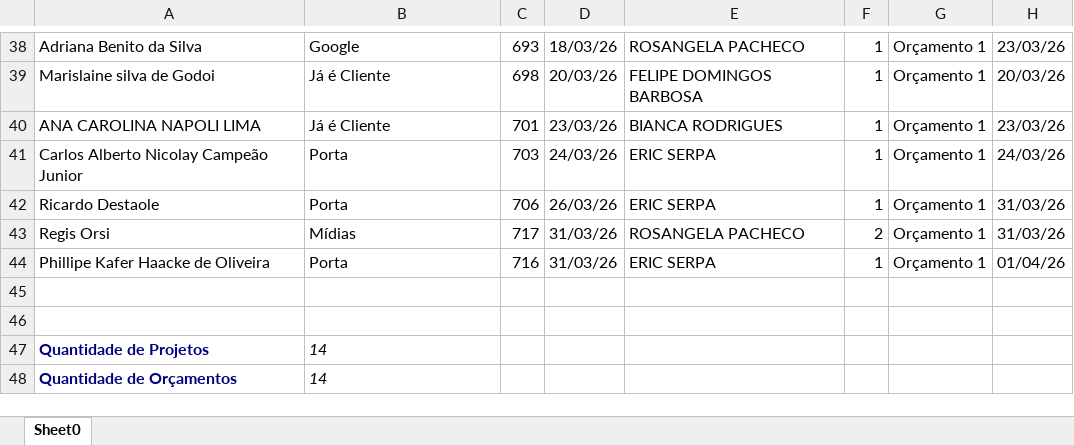
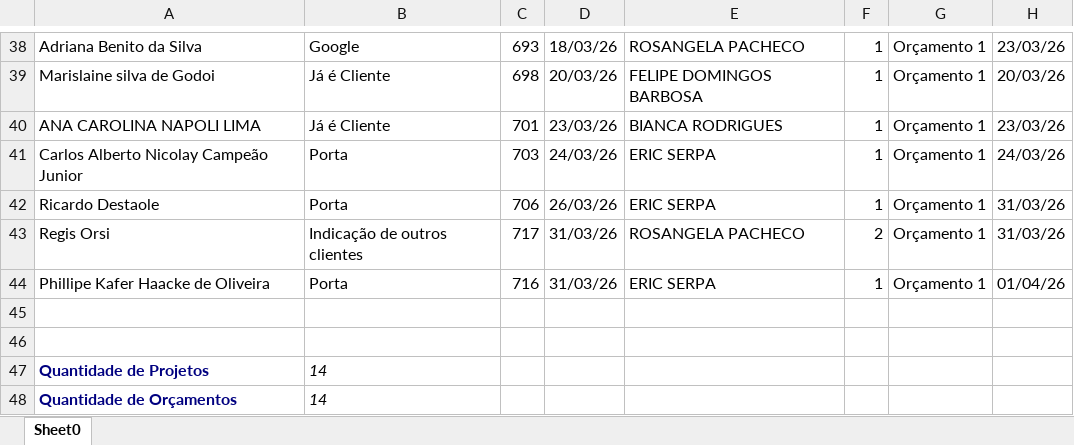
Before and after one commit to Basilio40/arquivos_ita, an Excel workbook: xlsx/carteira_mensal/Mar_2026.xlsx, sheet Sheet0, drawn as a sheet; only a part is shown, gaps mark what is left out; values as stored, in another font and other column widths than the file's, no borders; the diff names each change by its address in the sheet, - before the commit and + after, or states it on an @@ line.

```diff
--- a/xlsx/carteira_mensal/Mar_2026.xlsx (sheet Sheet0)
+++ b/xlsx/carteira_mensal/Mar_2026.xlsx (sheet Sheet0)
-B43: Mídias
+B43: Indicação de outros clientes
```
Also changed, not shown: xlsx/carteira_mensal/Ago_2026.xlsx, xlsx/carteira_mensal/Fev_2026.xlsx, 8 other files.
